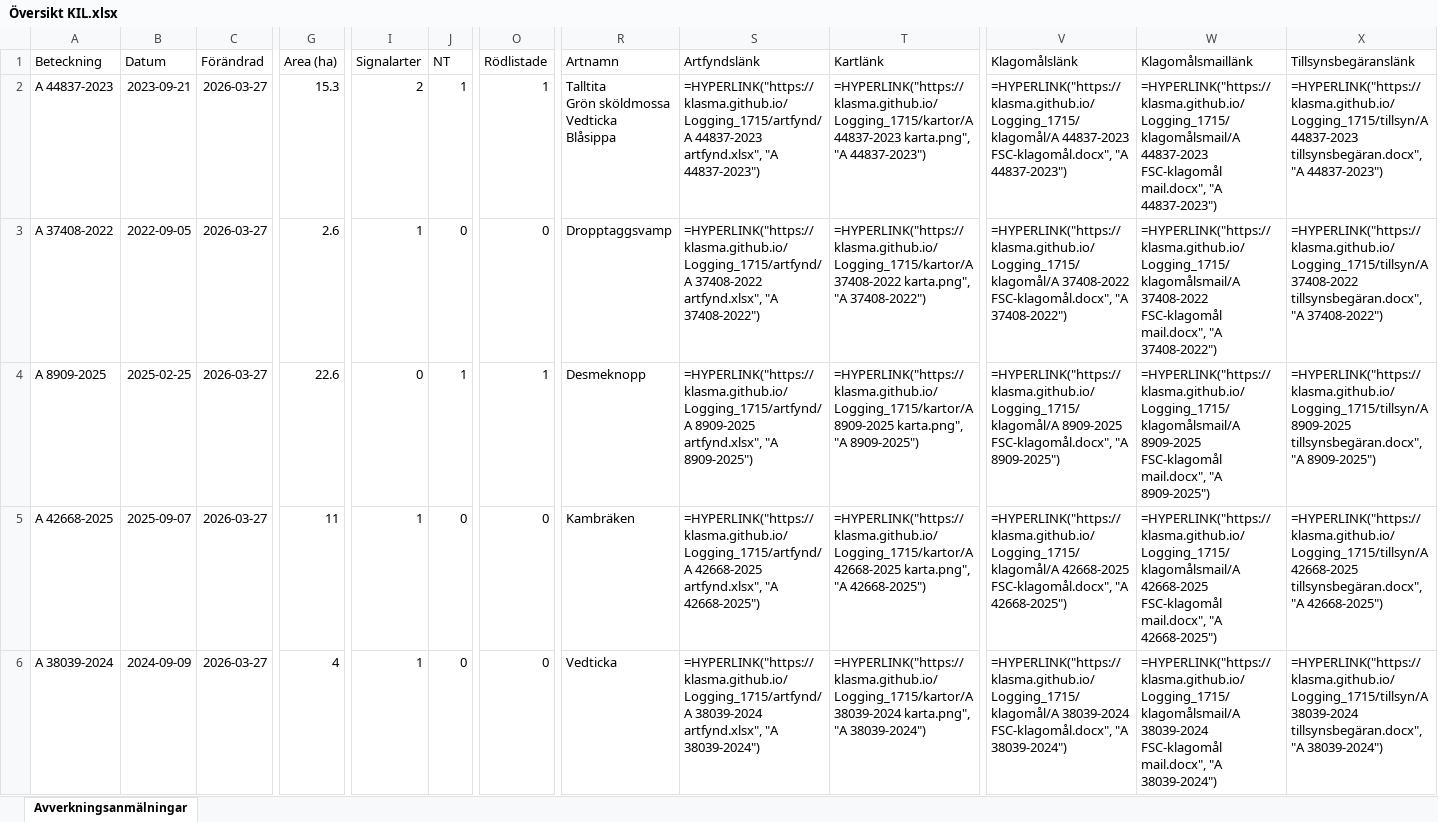
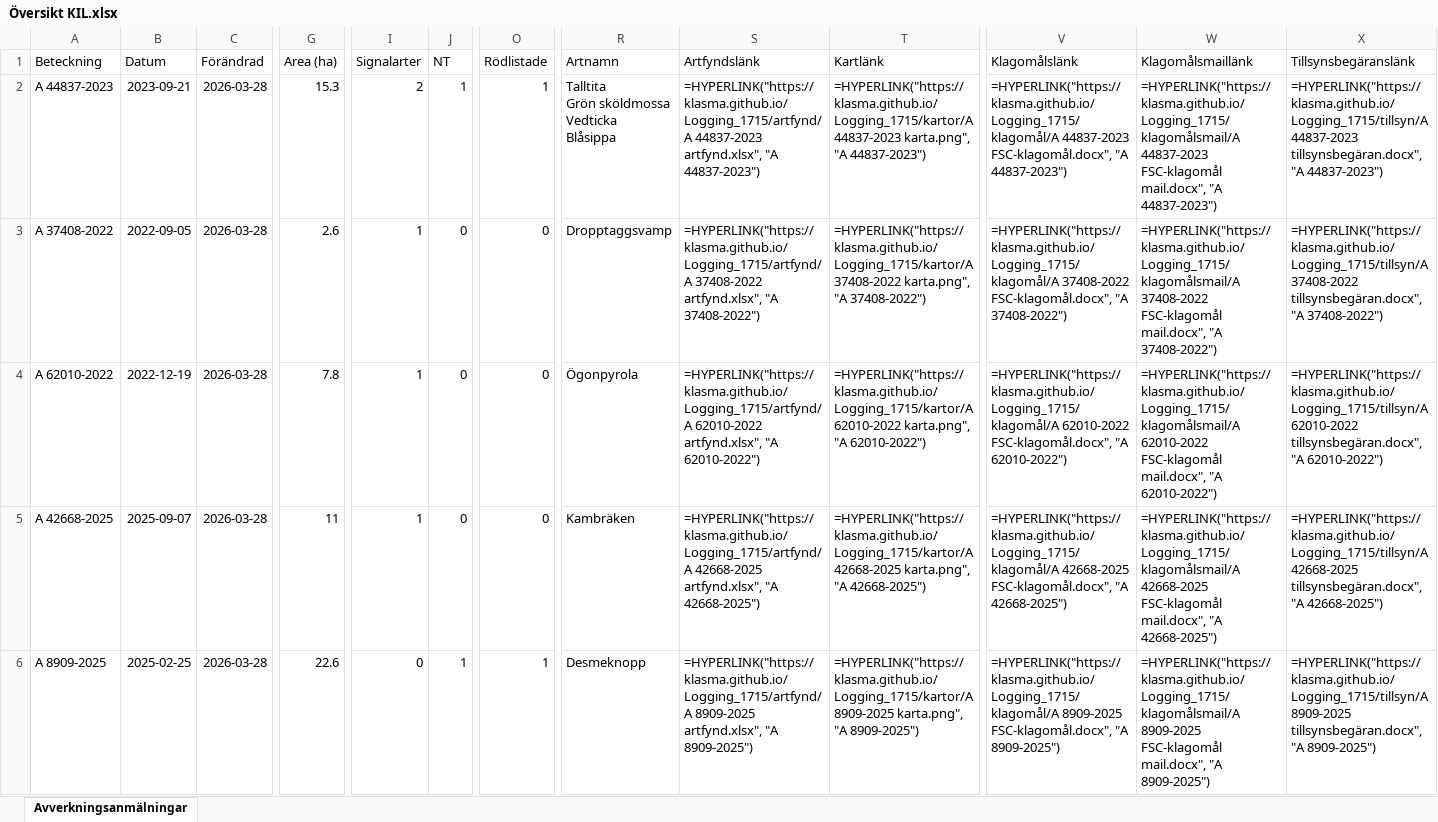
Before and after one commit to klasma/Logging_1715, an Excel workbook: Översikt KIL.xlsx, sheet Avverkningsanmälningar, drawn as a sheet; only a part is shown, gaps mark what is left out; values as stored, in another font and other column widths than the file's, no borders; formulas without a stored value are shown as written; the diff covers the shown part only; the diff names each change by its address in the sheet, - before the commit and + after, or states it on an @@ line.

```diff
--- a/Översikt KIL.xlsx (sheet Avverkningsanmälningar)
+++ b/Översikt KIL.xlsx (sheet Avverkningsanmälningar)
-C2:C6 (Förändrad): 2026-03-27
+C2:C6 (Förändrad): 2026-03-28
-A4 (Beteckning): A 8909-2025
+A4 (Beteckning): A 62010-2022
-B4 (Datum): 2025-02-25
+B4 (Datum): 2022-12-19
-G4 (Area (ha)): 22.6
+G4 (Area (ha)): 7.8
-I4 (Signalarter): 0
+I4 (Signalarter): 1
-J4 (NT): 1
+J4 (NT): 0
-O4 (Rödlistade): 1
+O4 (Rödlistade): 0
-R4 (Artnamn): Desmeknopp
+R4 (Artnamn): Ögonpyrola
-S4 (Artfyndslänk): =HYPERLINK("https://klasma.github.io/Logging_1715/artfynd/A 8909-2025 artfynd.xlsx", "A 8909-2025")
+S4 (Artfyndslänk): =HYPERLINK("https://klasma.github.io/Logging_1715/artfynd/A 62010-2022 artfynd.xlsx", "A 62010-2022")
-T4 (Kartlänk): =HYPERLINK("https://klasma.github.io/Logging_1715/kartor/A 8909-2025 karta.png", "A 8909-2025")
+T4 (Kartlänk): =HYPERLINK("https://klasma.github.io/Logging_1715/kartor/A 62010-2022 karta.png", "A 62010-2022")
-V4 (Klagomålslänk): =HYPERLINK("https://klasma.github.io/Logging_1715/klagomål/A 8909-2025 FSC-klagomål.docx", "A 8909-2025")
+V4 (Klagomålslänk): =HYPERLINK("https://klasma.github.io/Logging_1715/klagomål/A 62010-2022 FSC-klagomål.docx", "A 62010-2022")
-W4 (Klagomålsmaillänk): =HYPERLINK("https://klasma.github.io/Logging_1715/klagomålsmail/A 8909-2025 FSC-klagomål mail.docx", "A 8909-2025")
+W4 (Klagomålsmaillänk): =HYPERLINK("https://klasma.github.io/Logging_1715/klagomålsmail/A 62010-2022 FSC-klagomål mail.docx", "A 62010-2022")
-X4 (Tillsynsbegäranslänk): =HYPERLINK("https://klasma.github.io/Logging_1715/tillsyn/A 8909-2025 tillsynsbegäran.docx", "A 8909-2025")
+X4 (Tillsynsbegäranslänk): =HYPERLINK("https://klasma.github.io/Logging_1715/tillsyn/A 62010-2022 tillsynsbegäran.docx", "A 62010-2022")
-A6 (Beteckning): A 38039-2024
+A6 (Beteckning): A 8909-2025
-B6 (Datum): 2024-09-09
+B6 (Datum): 2025-02-25
-G6 (Area (ha)): 4
+G6 (Area (ha)): 22.6
-I6 (Signalarter): 1
+I6 (Signalarter): 0
-J6 (NT): 0
+J6 (NT): 1
-O6 (Rödlistade): 0
+O6 (Rödlistade): 1
-R6 (Artnamn): Vedticka
+R6 (Artnamn): Desmeknopp
-S6 (Artfyndslänk): =HYPERLINK("https://klasma.github.io/Logging_1715/artfynd/A 38039-2024 artfynd.xlsx", "A 38039-2024")
+S6 (Artfyndslänk): =HYPERLINK("https://klasma.github.io/Logging_1715/artfynd/A 8909-2025 artfynd.xlsx", "A 8909-2025")
-T6 (Kartlänk): =HYPERLINK("https://klasma.github.io/Logging_1715/kartor/A 38039-2024 karta.png", "A 38039-2024")
+T6 (Kartlänk): =HYPERLINK("https://klasma.github.io/Logging_1715/kartor/A 8909-2025 karta.png", "A 8909-2025")
-V6 (Klagomålslänk): =HYPERLINK("https://klasma.github.io/Logging_1715/klagomål/A 38039-2024 FSC-klagomål.docx", "A 38039-2024")
+V6 (Klagomålslänk): =HYPERLINK("https://klasma.github.io/Logging_1715/klagomål/A 8909-2025 FSC-klagomål.docx", "A 8909-2025")
-W6 (Klagomålsmaillänk): =HYPERLINK("https://klasma.github.io/Logging_1715/klagomålsmail/A 38039-2024 FSC-klagomål mail.docx", "A 38039-2024")
+W6 (Klagomålsmaillänk): =HYPERLINK("https://klasma.github.io/Logging_1715/klagomålsmail/A 8909-2025 FSC-klagomål mail.docx", "A 8909-2025")
-X6 (Tillsynsbegäranslänk): =HYPERLINK("https://klasma.github.io/Logging_1715/tillsyn/A 38039-2024 tillsynsbegäran.docx", "A 38039-2024")
+X6 (Tillsynsbegäranslänk): =HYPERLINK("https://klasma.github.io/Logging_1715/tillsyn/A 8909-2025 tillsynsbegäran.docx", "A 8909-2025")
```
Also changed, not shown: 1315 edited cells elsewhere in this sheet, artfynd/A 26849-2023 artfynd.xlsx, artfynd/A 37408-2022 artfynd.xlsx, 50 other files.
